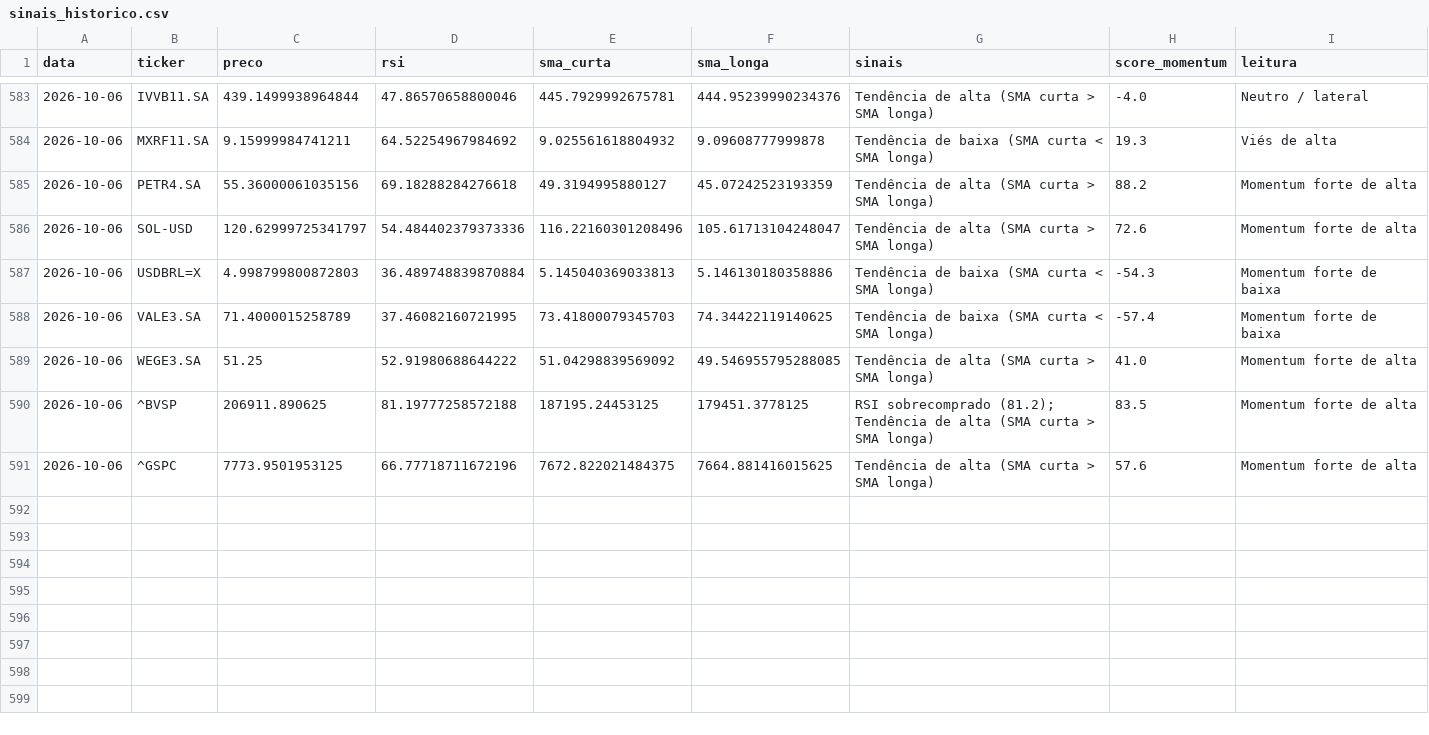
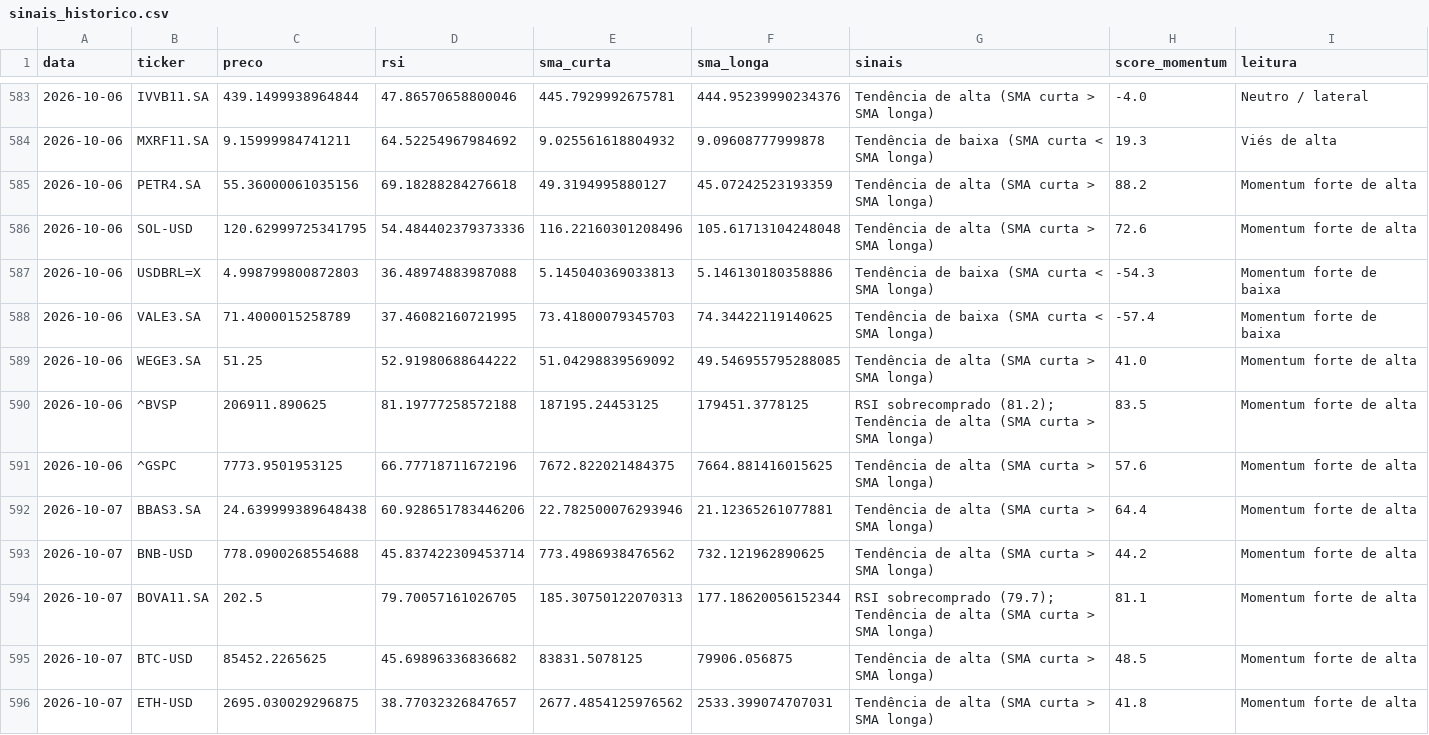
Before and after one commit to GabriellaaSa/crypto-stocks-radar, a CSV file: data/sinais_historico.csv, drawn as a sheet; only a part is shown, gaps mark what is left out; the diff covers the shown part only.

```diff
--- a/data/sinais_historico.csv
+++ b/data/sinais_historico.csv
@@ -585,4 +585,4 @@ data,ticker,preco,rsi,sma_curta,sma_longa,sinais,score_momentum,leitura
 2026-10-06,PETR4.SA,55.36000061035156,69.18288284276618,49.3194995880127,45.07242523193359,Tendência de alta (SMA curta > SMA longa),88.2,Momentum forte de alta
-2026-10-06,SOL-USD,120.62999725341797,54.484402379373336,116.22160301208496,105.61713104248047,Tendência de alta (SMA curta > SMA longa),72.6,Momentum forte de alta
-2026-10-06,USDBRL=X,4.998799800872803,36.489748839870884,5.145040369033813,5.146130180358886,Tendência de baixa (SMA curta < SMA longa),-54.3,Momentum forte de baixa
+2026-10-06,SOL-USD,120.62999725341795,54.484402379373336,116.22160301208496,105.61713104248048,Tendência de alta (SMA curta > SMA longa),72.6,Momentum forte de alta
+2026-10-06,USDBRL=X,4.998799800872803,36.48974883987088,5.145040369033813,5.146130180358886,Tendência de baixa (SMA curta < SMA longa),-54.3,Momentum forte de baixa
 2026-10-06,VALE3.SA,71.4000015258789,37.46082160721995,73.41800079345703,74.34422119140625,Tendência de baixa (SMA curta < SMA longa),-57.4,Momentum forte de baixa
@@ -591 +591,6 @@ data,ticker,preco,rsi,sma_curta,sma_longa,sinais,score_momentum,leitura
 2026-10-06,^GSPC,7773.9501953125,66.77718711672196,7672.822021484375,7664.881416015625,Tendência de alta (SMA curta > SMA longa),57.6,Momentum forte de alta
+2026-10-07,BBAS3.SA,24.639999389648438,60.928651783446206,22.782500076293946,21.12365261077881,Tendência de alta (SMA curta > SMA longa),64.4,Momentum forte de alta
+2026-10-07,BNB-USD,778.0900268554688,45.837422309453714,773.4986938476562,732.121962890625,Tendência de alta (SMA curta > SMA longa),44.2,Momentum forte de alta
+2026-10-07,BOVA11.SA,202.5,79.70057161026705,185.30750122070313,177.18620056152344,RSI sobrecomprado (79.7); Tendência de alta (SMA curta > SMA longa),81.1,Momentum forte de alta
+2026-10-07,BTC-USD,85452.2265625,45.69896336836682,83831.5078125,79906.056875,Tendência de alta (SMA curta > SMA longa),48.5,Momentum forte de alta
+2026-10-07,ETH-USD,2695.030029296875,38.77032326847657,2677.4854125976562,2533.399074707031,Tendência de alta (SMA curta > SMA longa),41.8,Momentum forte de alta
```
Also changed, not shown: 11 added rows and 6 edited cells elsewhere in this file.
